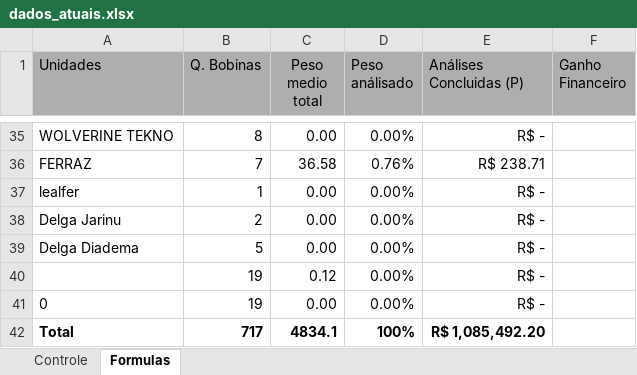
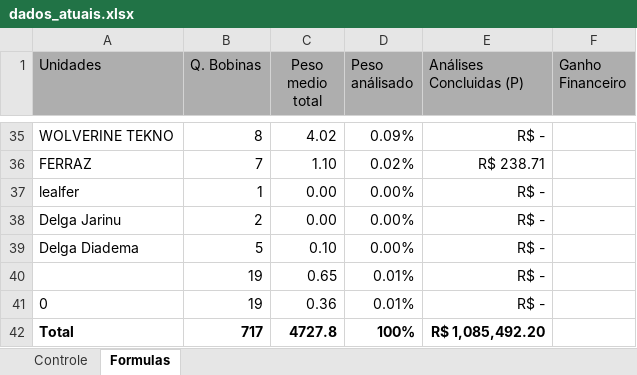
Before and after one commit to GabrielGustavoDeSouza/dashboard-bobinas, an Excel workbook: data/dados_atuais.xlsx, sheet Formulas, drawn as a sheet; only a part is shown, gaps mark what is left out; values as stored, in another font and other column widths than the file's, no borders; the diff covers the shown part only; the diff names each change by its address in the sheet, - before the commit and + after, or states it on an @@ line.

```diff
--- a/data/dados_atuais.xlsx (sheet Formulas)
+++ b/data/dados_atuais.xlsx (sheet Formulas)
-C35 (Peso medio total): 0.00
+C35 (Peso medio total): 4.02
-D35 (Peso análisado): 0.00%
+D35 (Peso análisado): 0.09%
-C36 (Peso medio total): 36.58
+C36 (Peso medio total): 1.10
-D36 (Peso análisado): 0.76%
+D36 (Peso análisado): 0.02%
-C39 (Peso medio total): 0.00
+C39 (Peso medio total): 0.10
-C40 (Peso medio total): 0.12
+C40 (Peso medio total): 0.65
-D40:D41 (Peso análisado): 0.00%
+D40:D41 (Peso análisado): 0.01%
-C41 (Peso medio total): 0.00
+C41 (Peso medio total): 0.36
-C42 (Peso medio total): 4834.1
+C42 (Peso medio total): 4727.8
```
Also changed, not shown: 65 edited cells elsewhere in this sheet, sheet Controle, formulas that keep their value, hidden cells, charts or pictures.
